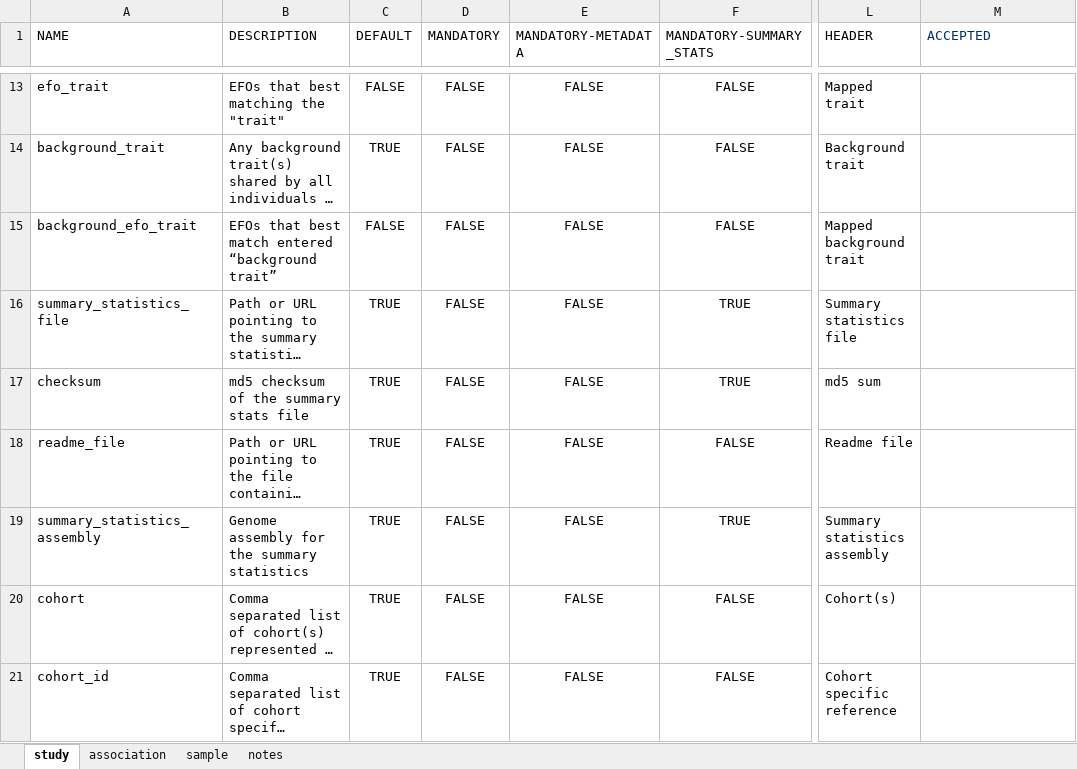
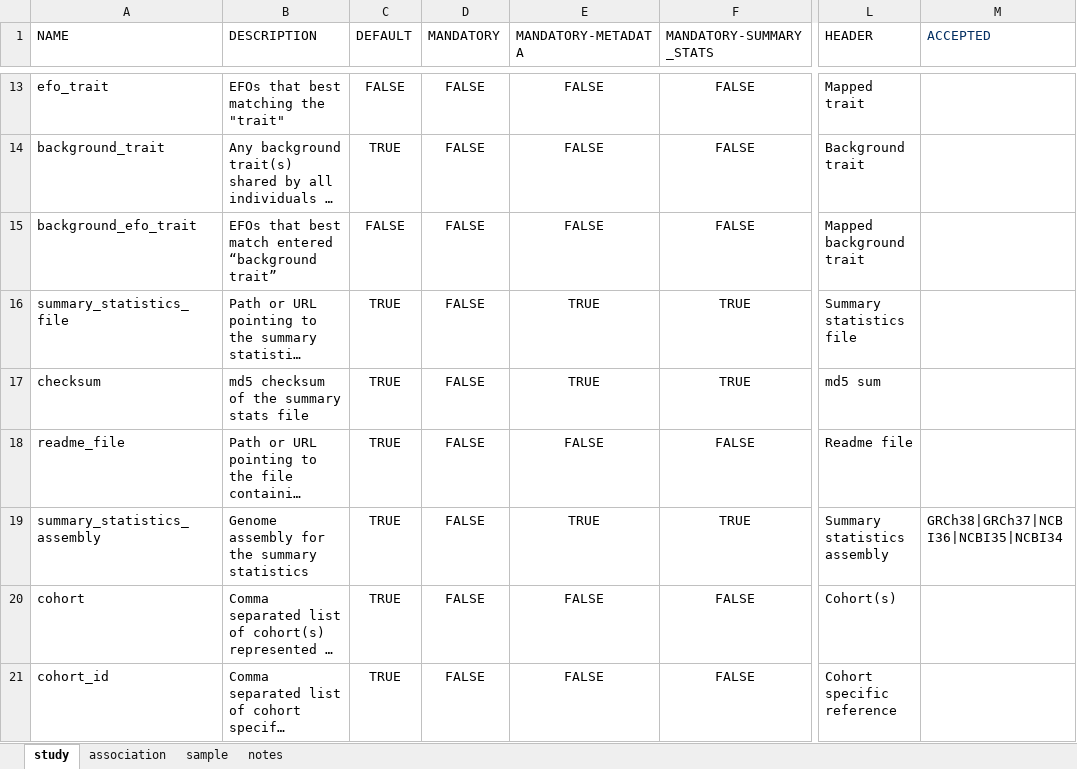
Before and after one commit to EBISPOT/gwas-template-services, an Excel workbook: schema_definitions/template_schema_v1.2.xlsx, sheet study, drawn as a sheet; only a part is shown, gaps mark what is left out; long unchanged cells end in …; values as stored, in another font and other column widths than the file's, no borders; the diff names each change by its address in the sheet, - before the commit and + after, or states it on an @@ line.

Commit message:
Updated schema.xlsx: accepted builds added, summary stats are now mandatory for everyone.

```diff
--- a/schema_definitions/template_schema_v1.2.xlsx (sheet study)
+++ b/schema_definitions/template_schema_v1.2.xlsx (sheet study)
-E16:E17 (MANDATORY-METADATA): FALSE
+E16:E17 (MANDATORY-METADATA): TRUE
-E19 (MANDATORY-METADATA): FALSE
+E19 (MANDATORY-METADATA): TRUE
-M19 (ACCEPTED): (empty)
+M19 (ACCEPTED): GRCh38|GRCh37|NCBI36|NCBI35|NCBI34
```
